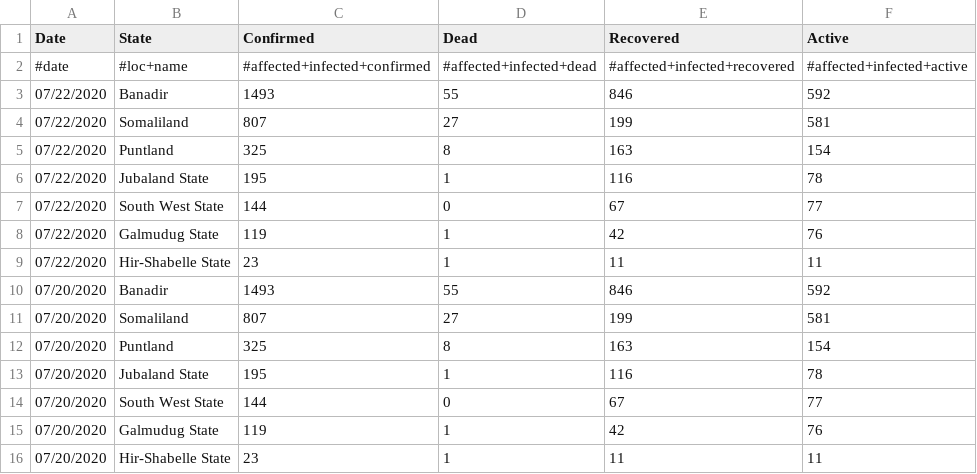
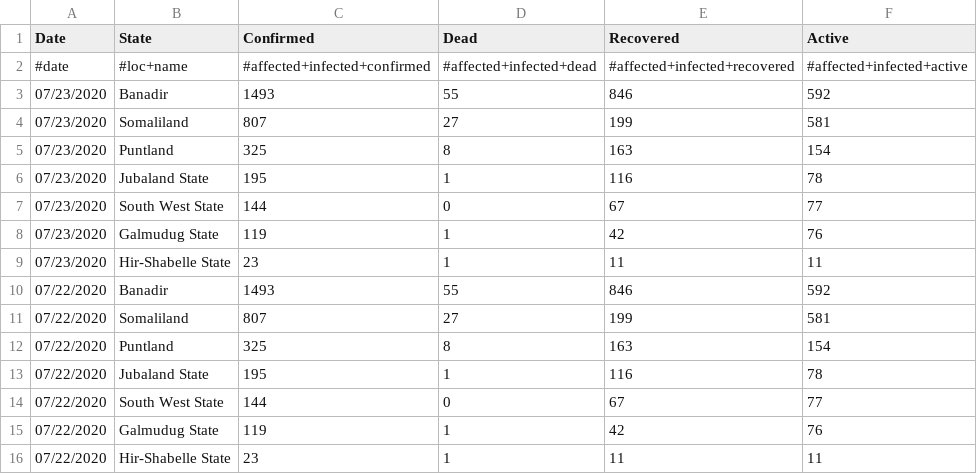
Before and after one commit to JaredJRoss/pa-COVID-model-parameterization, a CSV file: Inputs/SOM/COVID/covid_data.csv, drawn as a sheet; only a part is shown; the shorter side is filled out with more unchanged rows; the diff names each change by its address in the sheet, - before the commit and + after, or states it on an @@ line.

```diff
--- a/Inputs/SOM/COVID/covid_data.csv
+++ b/Inputs/SOM/COVID/covid_data.csv
+row 3: 07/23/2020 | Banadir | 1493 | 55 | 846 | 592
+row 4: 07/23/2020 | Somaliland | 807 | 27 | 199 | 581
+row 5: 07/23/2020 | Puntland | 325 | 8 | 163 | 154
+row 6: 07/23/2020 | Jubaland State | 195 | 1 | 116 | 78
+row 7: 07/23/2020 | South West State | 144 | 0 | 67 | 77
+row 8: 07/23/2020 | Galmudug State | 119 | 1 | 42 | 76
+row 9: 07/23/2020 | Hir-Shabelle State | 23 | 1 | 11 | 11
```
Also changed, not shown: Inputs/AFG/COVID/covid_data.csv, Inputs/COD/COVID/covid_data.csv, 12 other files.
